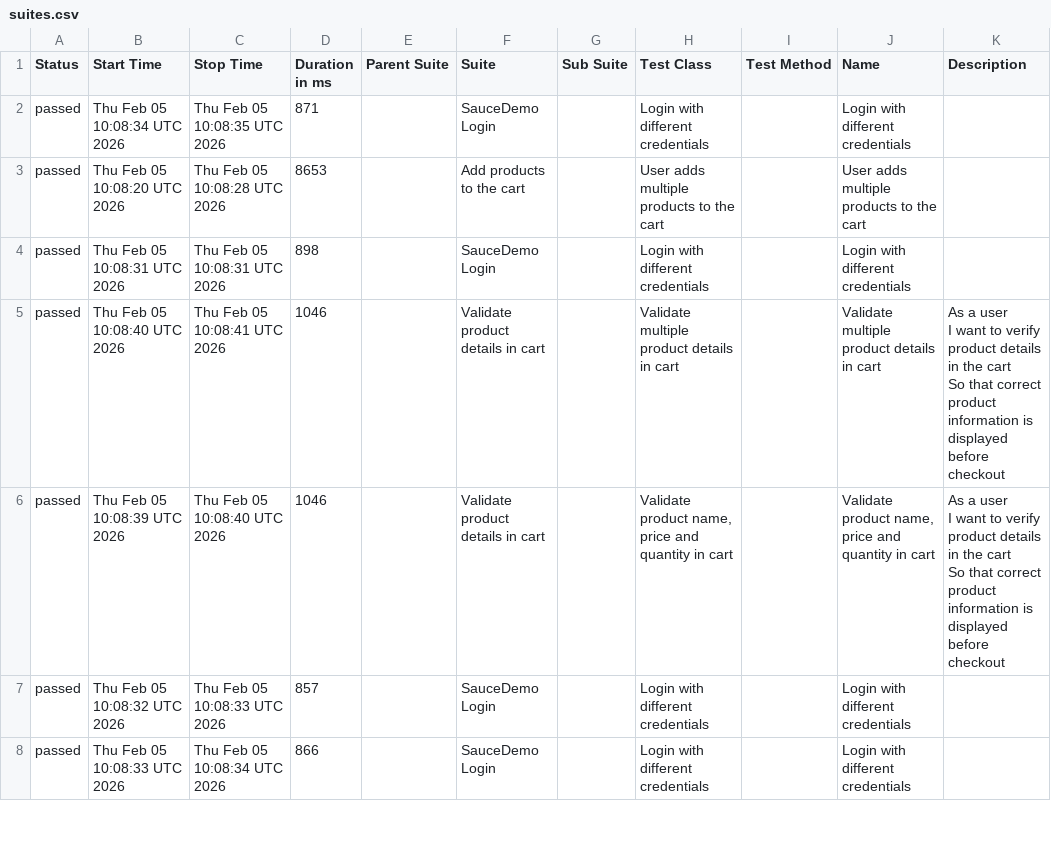
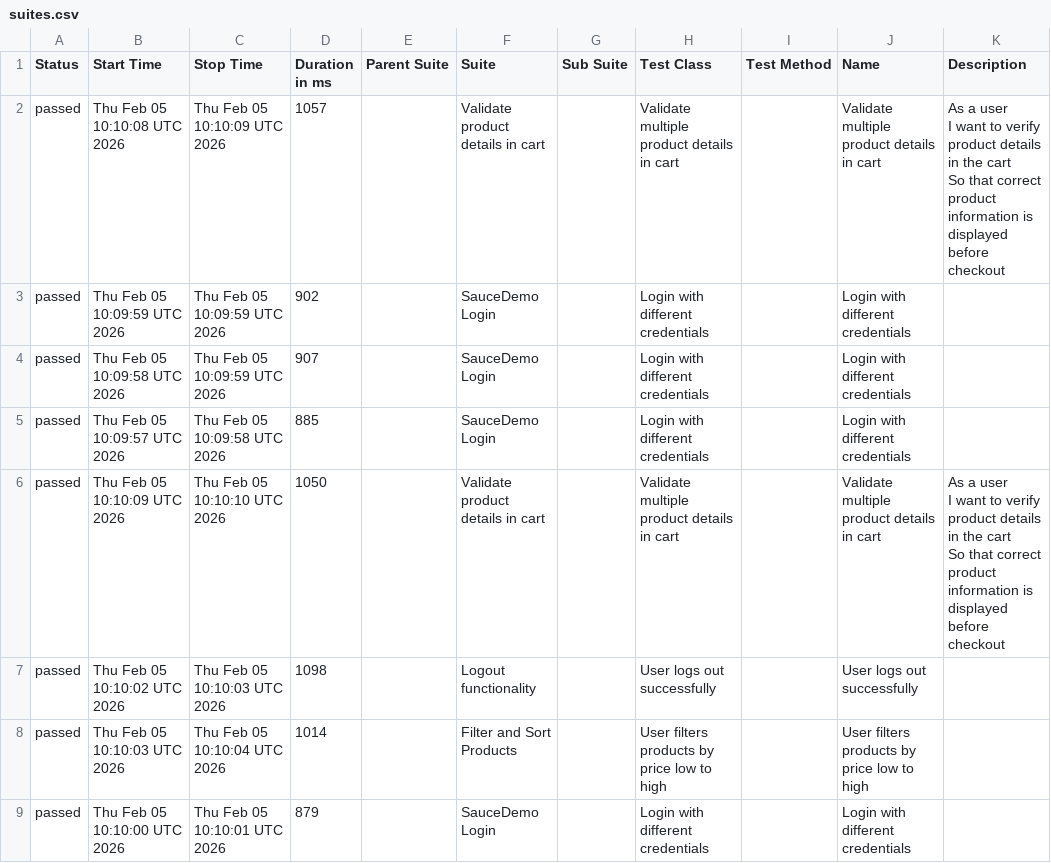
Before and after one commit to Zaif71/AdvanceSeleniumProject, a CSV file: data/suites.csv, drawn as a sheet; only a part is shown; the diff covers the shown part only.

```diff
--- a/data/suites.csv
+++ b/data/suites.csv
@@ -1,12 +1,13 @@
 "Status","Start Time","Stop Time","Duration in ms","Parent Suite","Suite","Sub Suite","Test Class","Test Method","Name","Description"
-"passed","Thu Feb 05 10:08:34 UTC 2026","Thu Feb 05 10:08:35 UTC 2026","871","","SauceDemo Login","","Login with different credentials","","Login with different credentials",""
-"passed","Thu Feb 05 10:08:20 UTC 2026","Thu Feb 05 10:08:28 UTC 2026","8653","","Add products to the cart","","User adds multiple products to the cart","","User adds multiple products to the cart",""
-"passed","Thu Feb 05 10:08:31 UTC 2026","Thu Feb 05 10:08:31 UTC 2026","898","","SauceDemo Login","","Login with different credentials","","Login with different credentials",""
-"passed","Thu Feb 05 10:08:40 UTC 2026","Thu Feb 05 10:08:41 UTC 2026","1046","","Validate product details in cart","","Validate multiple product details in cart","","Validate multiple product details in cart","  As a user
-  I want to verify product details in the cart
-  So that correct product information is displayed before checkout"
-"passed","Thu Feb 05 10:08:39 UTC 2026","Thu Feb 05 10:08:40 UTC 2026","1046","","Validate product details in cart","","Validate product name, price and quantity in cart","","Validate product name, price and quantity in cart","  As a user
-  I want to verify product details in the cart
-  So that correct product information is displayed before checkout"
-"passed","Thu Feb 05 10:08:32 UTC 2026","Thu Feb 05 10:08:33 UTC 2026","857","","SauceDemo Login","","Login with different credentials","","Login with different credentials",""
-"passed","Thu Feb 05 10:08:33 UTC 2026","Thu Feb 05 10:08:34 UTC 2026","866","","SauceDemo Login","","Login with different credentials","","Login with different credentials",""
+"passed","Thu Feb 05 10:10:08 UTC 2026","Thu Feb 05 10:10:09 UTC 2026","1057","","Validate product details in cart","","Validate multiple product details in cart","","Validate multiple product details in cart","  As a user
+  I want to verify product details in the cart
+  So that correct product information is displayed before checkout"
+"passed","Thu Feb 05 10:09:59 UTC 2026","Thu Feb 05 10:09:59 UTC 2026","902","","SauceDemo Login","","Login with different credentials","","Login with different credentials",""
+"passed","Thu Feb 05 10:09:58 UTC 2026","Thu Feb 05 10:09:59 UTC 2026","907","","SauceDemo Login","","Login with different credentials","","Login with different credentials",""
+"passed","Thu Feb 05 10:09:57 UTC 2026","Thu Feb 05 10:09:58 UTC 2026","885","","SauceDemo Login","","Login with different credentials","","Login with different credentials",""
+"passed","Thu Feb 05 10:10:09 UTC 2026","Thu Feb 05 10:10:10 UTC 2026","1050","","Validate product details in cart","","Validate multiple product details in cart","","Validate multiple product details in cart","  As a user
+  I want to verify product details in the cart
+  So that correct product information is displayed before checkout"
+"passed","Thu Feb 05 10:10:02 UTC 2026","Thu Feb 05 10:10:03 UTC 2026","1098","","Logout functionality","","User logs out successfully","","User logs out successfully",""
+"passed","Thu Feb 05 10:10:03 UTC 2026","Thu Feb 05 10:10:04 UTC 2026","1014","","Filter and Sort Products","","User filters products by price low to high","","User filters products by price low to high",""
+"passed","Thu Feb 05 10:10:00 UTC 2026","Thu Feb 05 10:10:01 UTC 2026","879","","SauceDemo Login","","Login with different credentials","","Login with different credentials",""
```
Also changed, not shown: 1 added row, 2 removed rows and 30 edited cells elsewhere in this file, data/behaviors.csv, 48 other files.
